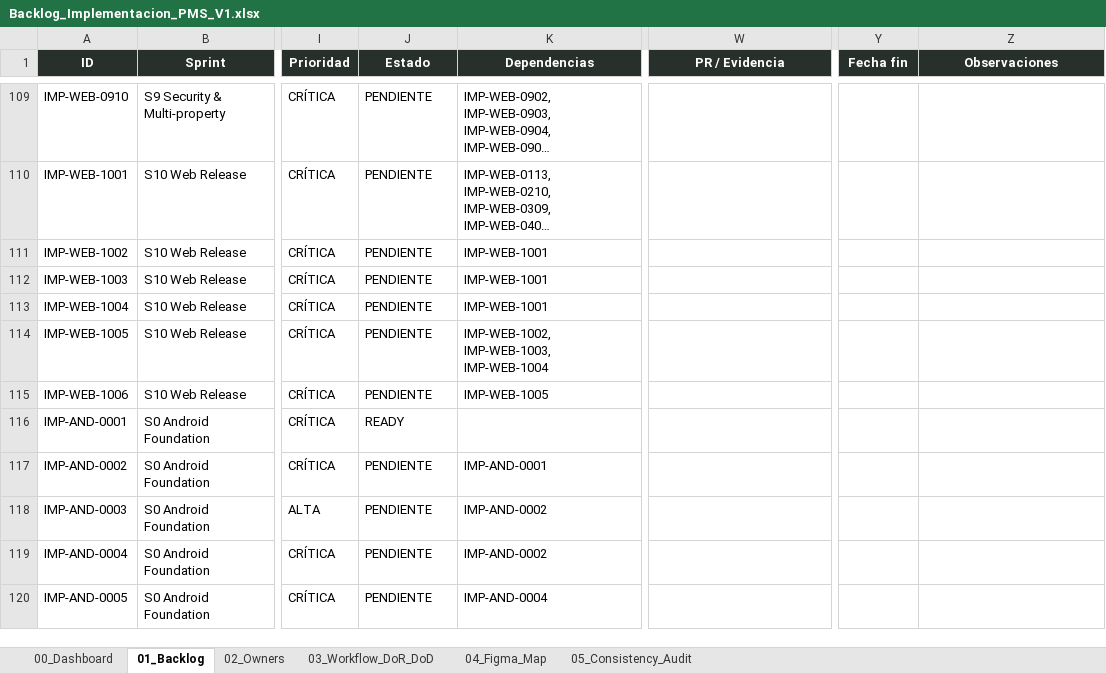
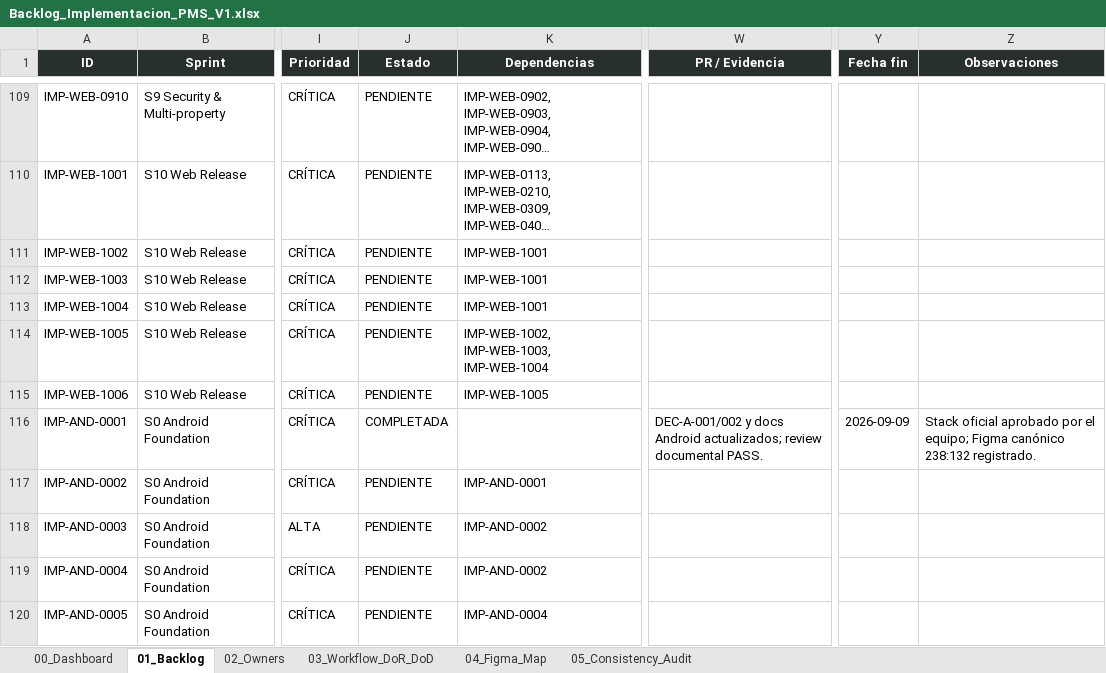
Before and after one commit to Al0219/pms-hotel-boutique, an Excel workbook: docs/Backlog_Implementacion_PMS_V1.xlsx, sheet 01_Backlog, drawn as a sheet; only a part is shown, gaps mark what is left out; long unchanged cells end in …; values as stored, in another font and other column widths than the file's, no borders; conditional formats and table styles not drawn; the diff names each change by its address in the sheet, - before the commit and + after, or states it on an @@ line.

Commit message:
docs(android): approve sprint zero stack

```diff
--- a/docs/Backlog_Implementacion_PMS_V1.xlsx (sheet 01_Backlog)
+++ b/docs/Backlog_Implementacion_PMS_V1.xlsx (sheet 01_Backlog)
-J116 (Estado): READY
+J116 (Estado): COMPLETADA
-W116 (PR / Evidencia): (empty)
+W116 (PR / Evidencia): DEC-A-001/002 y docs Android actualizados; review documental PASS.
-Y116 (Fecha fin): (empty)
+Y116 (Fecha fin): 2026-09-09
-Z116 (Observaciones): (empty)
+Z116 (Observaciones): Stack oficial aprobado por el equipo; Figma canónico 238:132 registrado.
```
Also changed, not shown: sheet 00_Dashboard, charts or pictures, 13 other files.
